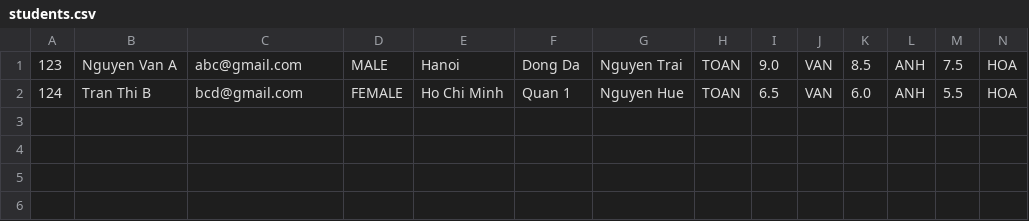
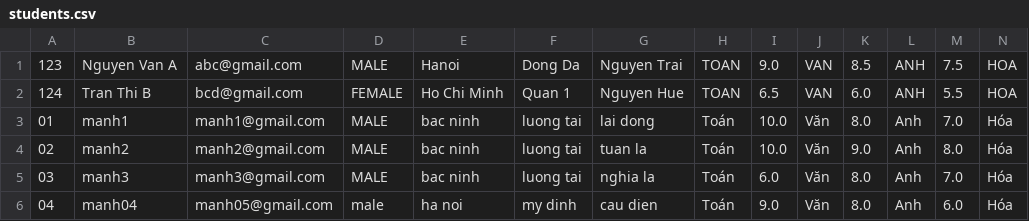
Before and after one commit to Manhcodee/Module2_Case_Study, a CSV file: data/students.csv, drawn as a sheet; only a part is shown; rows hold the shown columns only; the diff names each change by its address in the sheet, - before the commit and + after, or states it on an @@ line.

```diff
--- a/data/students.csv
+++ b/data/students.csv
+row 3: 01 | manh1 | manh1@gmail.com | MALE | bac ninh | luong tai | lai dong | Toán | 10.0 | Văn | 8.0 | Anh | 7.0 | Hóa
+row 4: 02 | manh2 | manh2@gmail.com | MALE | bac ninh | luong tai | tuan la | Toán | 10.0 | Văn | 9.0 | Anh | 8.0 | Hóa
+row 5: 03 | manh3 | manh3@gmail.com | MALE | bac ninh | luong tai | nghia la | Toán | 6.0 | Văn | 8.0 | Anh | 7.0 | Hóa
+row 6: 04 | manh04 | manh05@gmail.com | male | ha noi | my dinh | cau dien | Toán | 9.0 | Văn | 8.0 | Anh | 6.0 | Hóa
```
Also changed, not shown: 10 other files.
